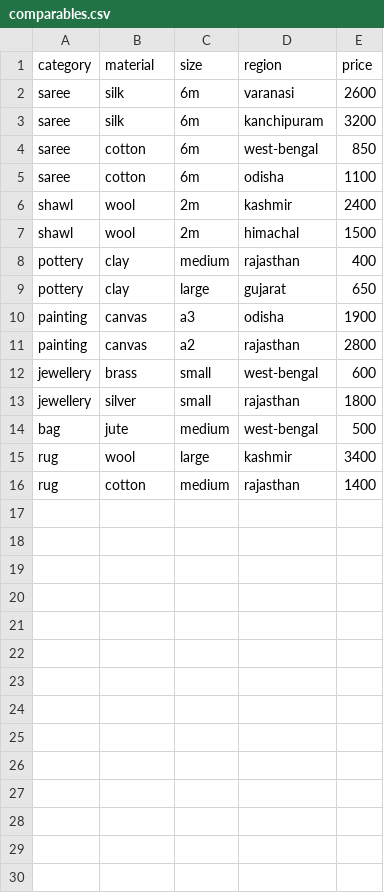
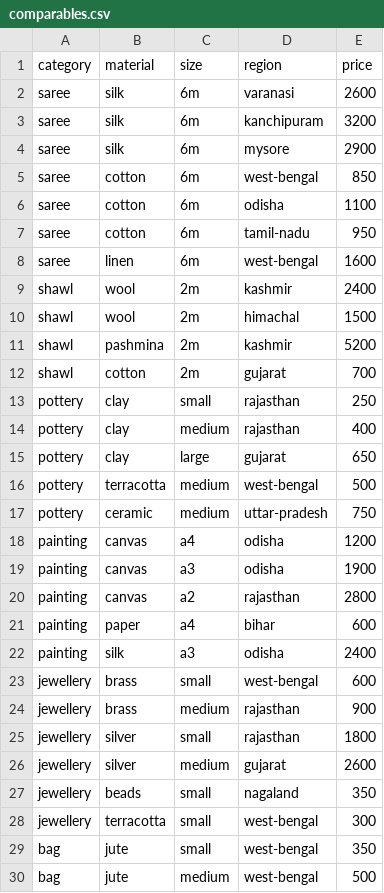
Before and after one commit to techkeshav23/SIH_2026, a CSV file: ml/comparables.csv, drawn as a sheet; only a part is shown; the shorter side is filled out with more unchanged rows; the diff covers the shown part only.

```diff
--- a/ml/comparables.csv
+++ b/ml/comparables.csv
@@ -3,12 +3,28 @@ saree,silk,6m,varanasi,2600
 saree,silk,6m,kanchipuram,3200
+saree,silk,6m,mysore,2900
 saree,cotton,6m,west-bengal,850
 saree,cotton,6m,odisha,1100
+saree,cotton,6m,tamil-nadu,950
+saree,linen,6m,west-bengal,1600
 shawl,wool,2m,kashmir,2400
 shawl,wool,2m,himachal,1500
+shawl,pashmina,2m,kashmir,5200
+shawl,cotton,2m,gujarat,700
+pottery,clay,small,rajasthan,250
 pottery,clay,medium,rajasthan,400
 pottery,clay,large,gujarat,650
+pottery,terracotta,medium,west-bengal,500
+pottery,ceramic,medium,uttar-pradesh,750
+painting,canvas,a4,odisha,1200
 painting,canvas,a3,odisha,1900
 painting,canvas,a2,rajasthan,2800
+painting,paper,a4,bihar,600
+painting,silk,a3,odisha,2400
 jewellery,brass,small,west-bengal,600
+jewellery,brass,medium,rajasthan,900
 jewellery,silver,small,rajasthan,1800
+jewellery,silver,medium,gujarat,2600
+jewellery,beads,small,nagaland,350
+jewellery,terracotta,small,west-bengal,300
+bag,jute,small,west-bengal,350
 bag,jute,medium,west-bengal,500
```
Also changed, not shown: 19 added rows elsewhere in this file, 8 other files.
